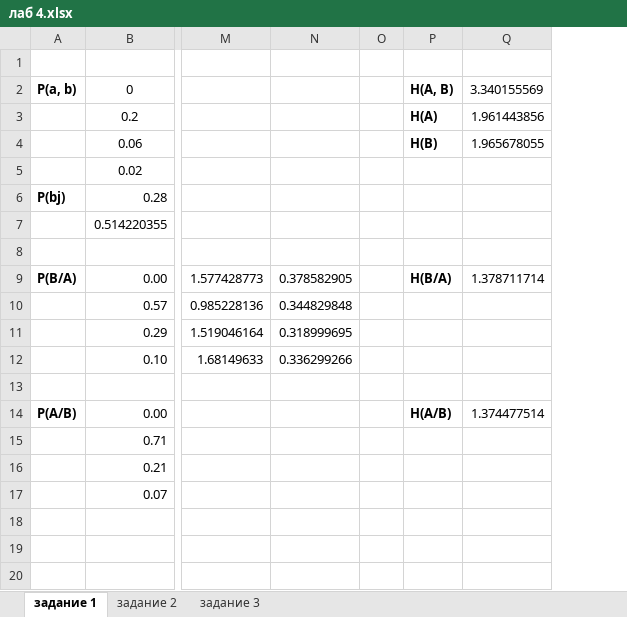
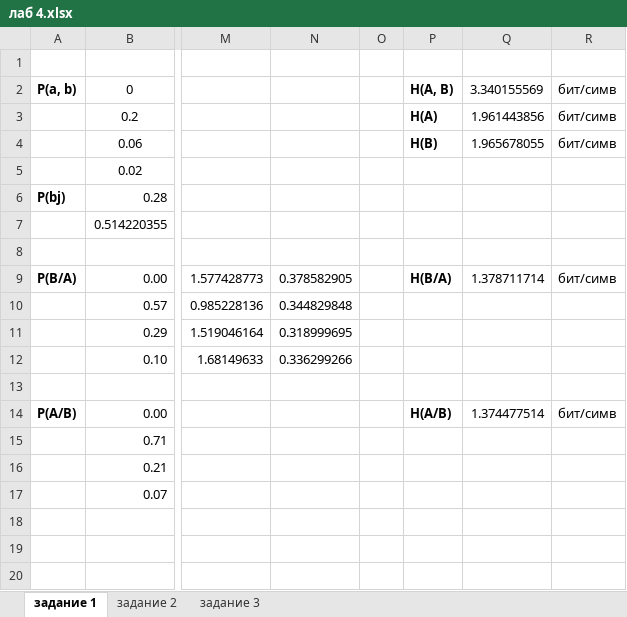
Before and after one commit to Kanzu32/homework, an Excel workbook: информатика/лаб. 4/лаб 4.xlsx, sheet задание 1, drawn as a sheet; only a part is shown, gaps mark what is left out; values as stored, in another font and other column widths than the file's, no borders; the diff names each change by its address in the sheet, - before the commit and + after, or states it on an @@ line.

```diff
--- a/информатика/лаб. 4/лаб 4.xlsx (sheet задание 1)
+++ b/информатика/лаб. 4/лаб 4.xlsx (sheet задание 1)
+column R, rows 2-14: бит/симв | бит/симв | бит/симв |  |  |  |  | бит/симв |  |  |  |  | бит/симв
```
Also changed, not shown: sheet задание 3, sheet задание 2.
